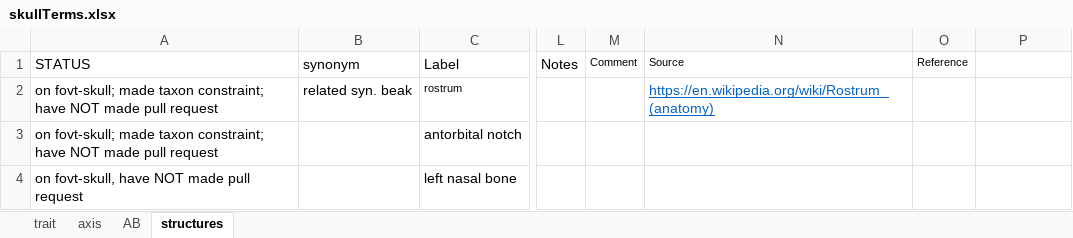
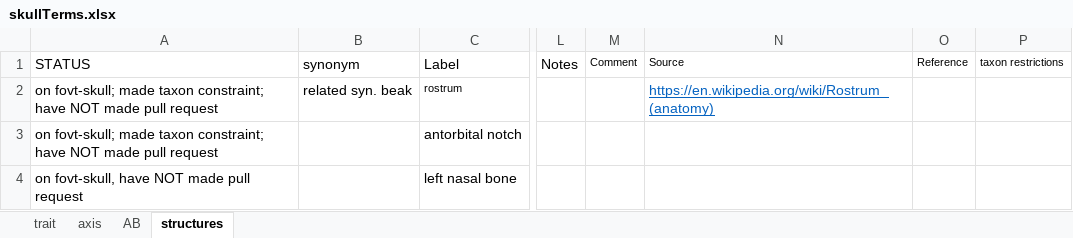
Before and after one commit to futres/fovt, an Excel workbook: terms/skullTerms.xlsx, sheet structures, drawn as a sheet; only a part is shown, gaps mark what is left out; values as stored, in another font and other column widths than the file's, no borders; the diff names each change by its address in the sheet, - before the commit and + after, or states it on an @@ line.

Commit message:
adding terms

```diff
--- a/terms/skullTerms.xlsx (sheet structures)
+++ b/terms/skullTerms.xlsx (sheet structures)
-P1: (empty)
+P1: taxon restrictions
```
Also changed, not shown: sheet trait, 1 other file.
